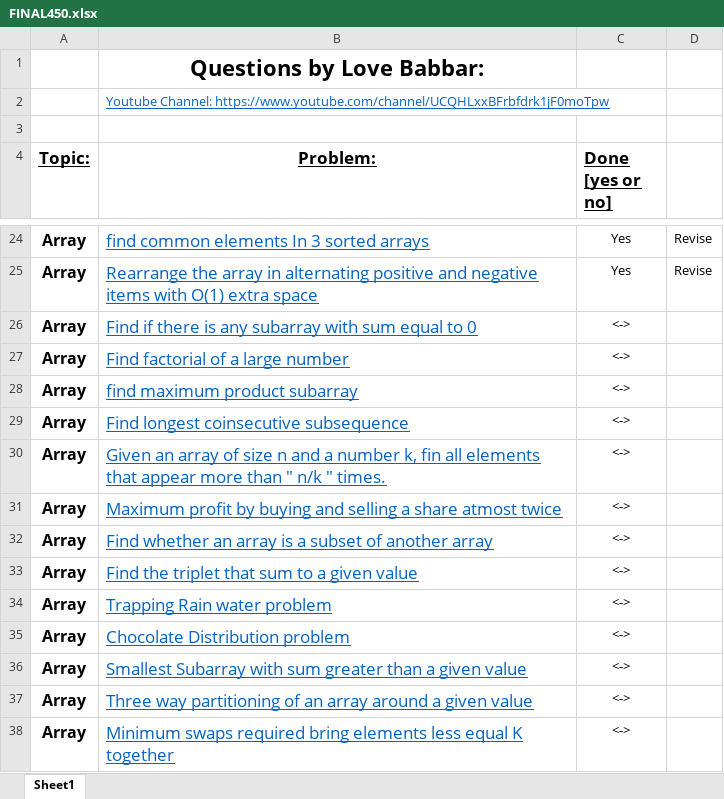
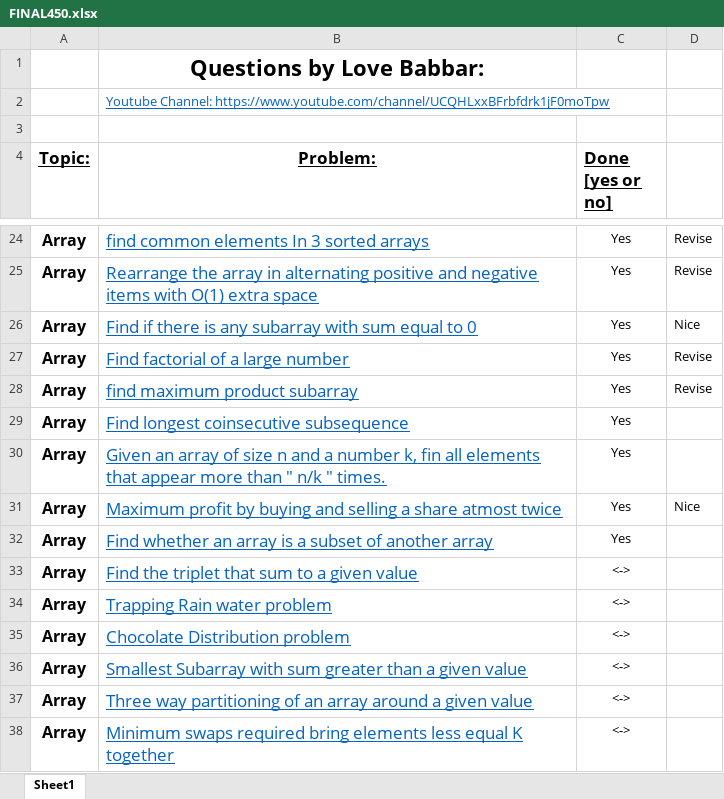
Before and after one commit to naman-indranil/One-Piece, an Excel workbook: FINAL450.xlsx, sheet Sheet1, drawn as a sheet; only a part is shown, gaps mark what is left out; values as stored, in another font and other column widths than the file's, no borders; the diff names each change by its address in the sheet, - before the commit and + after, or states it on an @@ line.

```diff
--- a/FINAL450.xlsx (sheet Sheet1)
+++ b/FINAL450.xlsx (sheet Sheet1)
-C26:C32 (Done [yes or no]): <->
+C26:C32 (Done [yes or no]): Yes
-D26: (empty)
+D26: Nice
-D27:D28: (empty)
+D27:D28: Revise
-D31: (empty)
+D31: Nice
```
Also changed, not shown: 7 other files.
